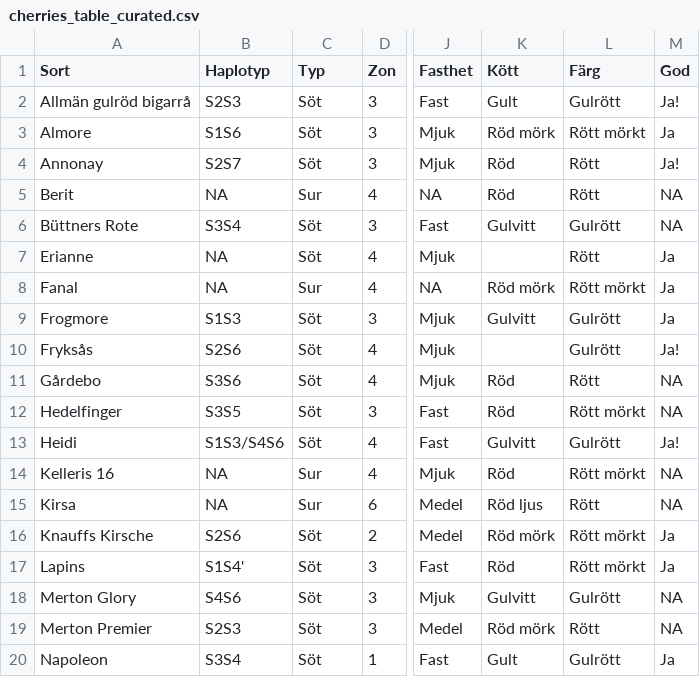
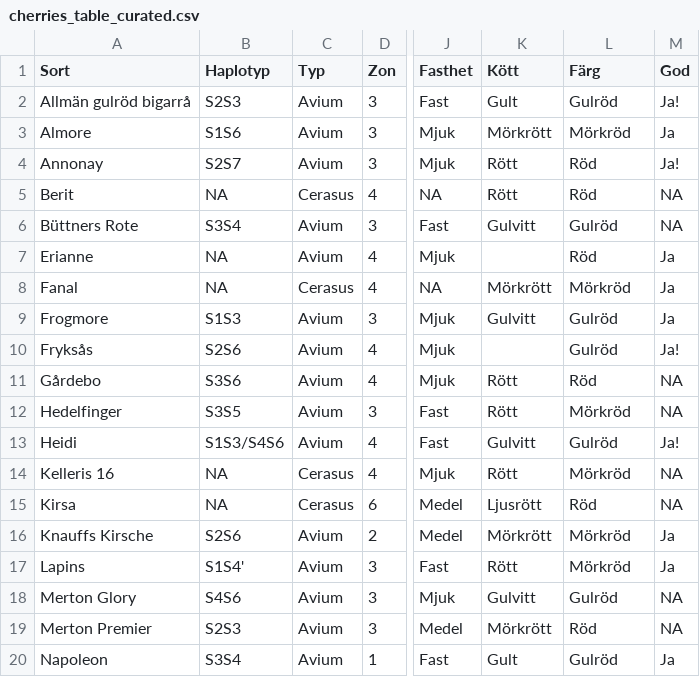
Before and after one commit to eeenilsson/odling, a CSV file: cherries_table_curated.csv, drawn as a sheet; only a part is shown, gaps mark what is left out; the diff covers the shown part only; the diff names each change by its address in the sheet, - before the commit and + after, or states it on an @@ line.

```diff
--- a/cherries_table_curated.csv
+++ b/cherries_table_curated.csv
-C2:C4 (Typ): Söt
+C2:C4 (Typ): Avium
-L2 (Färg): Gulrött
+L2 (Färg): Gulröd
-K3 (Kött): Röd mörk
+K3 (Kött): Mörkrött
-L3 (Färg): Rött mörkt
+L3 (Färg): Mörkröd
-K4:K5 (Kött): Röd
+K4:K5 (Kött): Rött
-L4:L5 (Färg): Rött
+L4:L5 (Färg): Röd
-C5 (Typ): Sur
+C5 (Typ): Cerasus
-C6:C7 (Typ): Söt
+C6:C7 (Typ): Avium
-L6 (Färg): Gulrött
+L6 (Färg): Gulröd
-L7 (Färg): Rött
+L7 (Färg): Röd
-C8 (Typ): Sur
+C8 (Typ): Cerasus
-K8 (Kött): Röd mörk
+K8 (Kött): Mörkrött
-L8 (Färg): Rött mörkt
+L8 (Färg): Mörkröd
-C9:C13 (Typ): Söt
+C9:C13 (Typ): Avium
-L9:L10 (Färg): Gulrött
+L9:L10 (Färg): Gulröd
-K11:K12 (Kött): Röd
+K11:K12 (Kött): Rött
-L11 (Färg): Rött
+L11 (Färg): Röd
-L12 (Färg): Rött mörkt
+L12 (Färg): Mörkröd
-L13 (Färg): Gulrött
+L13 (Färg): Gulröd
-C14:C15 (Typ): Sur
+C14:C15 (Typ): Cerasus
-K14 (Kött): Röd
+K14 (Kött): Rött
-L14 (Färg): Rött mörkt
+L14 (Färg): Mörkröd
-K15 (Kött): Röd ljus
+K15 (Kött): Ljusrött
-L15 (Färg): Rött
+L15 (Färg): Röd
-C16:C20 (Typ): Söt
+C16:C20 (Typ): Avium
-K16 (Kött): Röd mörk
+K16 (Kött): Mörkrött
-L16:L17 (Färg): Rött mörkt
+L16:L17 (Färg): Mörkröd
-K17 (Kött): Röd
+K17 (Kött): Rött
-L18 (Färg): Gulrött
+L18 (Färg): Gulröd
-K19 (Kött): Röd mörk
+K19 (Kött): Mörkrött
-L19 (Färg): Rött
+L19 (Färg): Röd
-L20 (Färg): Gulrött
+L20 (Färg): Gulröd
```
Also changed, not shown: 64 edited cells elsewhere in this file, cherries_table.csv, ros_phenology_aggr_curated.csv, 5 other files.
